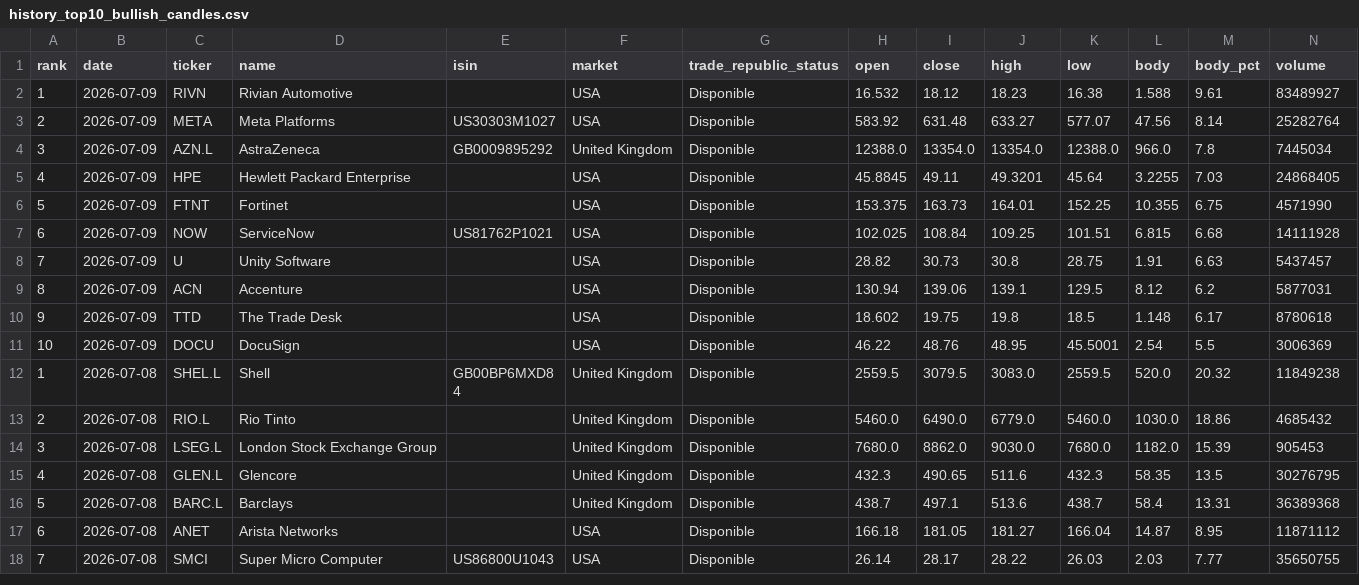
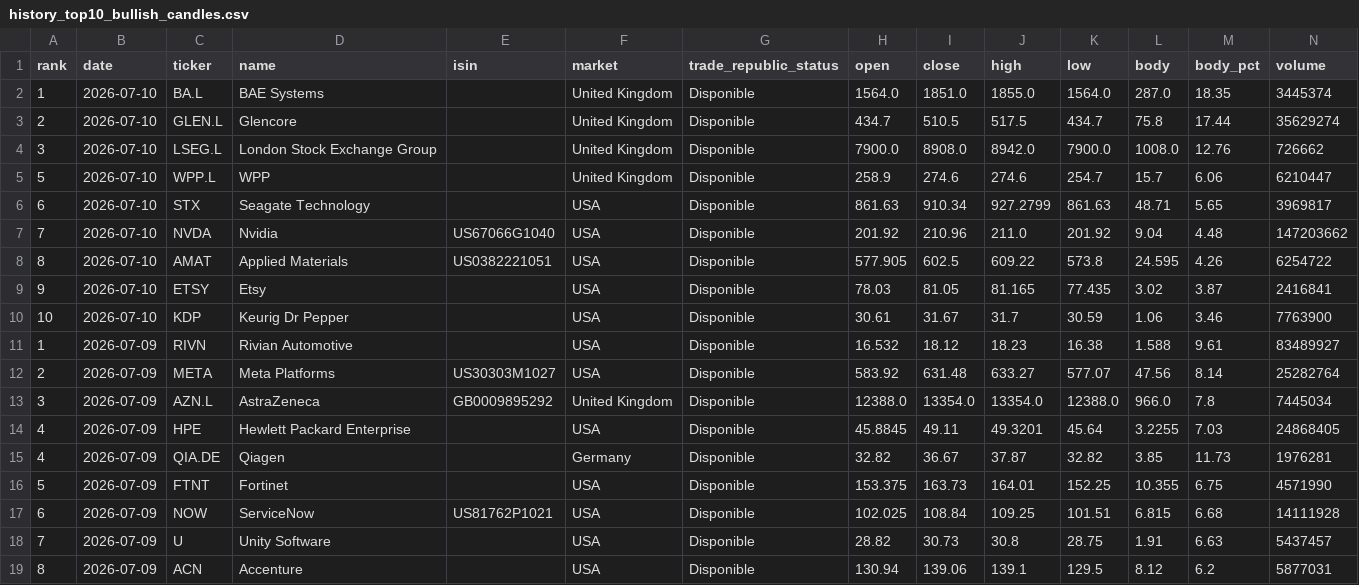
Before and after one commit to instialejandro-stack/stock-candle-scanner-actions, a CSV file: output/history_top10_bullish_candles.csv, drawn as a sheet; only a part is shown; the shorter side is filled out with more unchanged rows; the diff names each change by its address in the sheet, - before the commit and + after, or states it on an @@ line.

```diff
--- a/output/history_top10_bullish_candles.csv
+++ b/output/history_top10_bullish_candles.csv
+row 2: 1 | 2026-07-10 | BA.L | BAE Systems |  | United Kingdom | Disponible | 1564.0 | 1851.0 | 1855.0 | 1564.0 | 287.0 | 18.35 | 3445374
+row 3: 2 | 2026-07-10 | GLEN.L | Glencore |  | United Kingdom | Disponible | 434.7 | 510.5 | 517.5 | 434.7 | 75.8 | 17.44 | 35629274
+row 4: 3 | 2026-07-10 | LSEG.L | London Stock Exchange Group |  | United Kingdom | Disponible | 7900.0 | 8908.0 | 8942.0 | 7900.0 | 1008.0 | 12.76 | 726662
+row 5: 5 | 2026-07-10 | WPP.L | WPP |  | United Kingdom | Disponible | 258.9 | 274.6 | 274.6 | 254.7 | 15.7 | 6.06 | 6210447
+row 6: 6 | 2026-07-10 | STX | Seagate Technology |  | USA | Disponible | 861.63 | 910.34 | 927.2799 | 861.63 | 48.71 | 5.65 | 3969817
+row 7: 7 | 2026-07-10 | NVDA | Nvidia | US67066G1040 | USA | Disponible | 201.92 | 210.96 | 211.0 | 201.92 | 9.04 | 4.48 | 147203662
+row 8: 8 | 2026-07-10 | AMAT | Applied Materials | US0382221051 | USA | Disponible | 577.905 | 602.5 | 609.22 | 573.8 | 24.595 | 4.26 | 6254722
+row 9: 9 | 2026-07-10 | ETSY | Etsy |  | USA | Disponible | 78.03 | 81.05 | 81.165 | 77.435 | 3.02 | 3.87 | 2416841
+row 10: 10 | 2026-07-10 | KDP | Keurig Dr Pepper |  | USA | Disponible | 30.61 | 31.67 | 31.7 | 30.59 | 1.06 | 3.46 | 7763900
+row 15: 4 | 2026-07-09 | QIA.DE | Qiagen |  | Germany | Disponible | 32.82 | 36.67 | 37.87 | 32.82 | 3.85 | 11.73 | 1976281
```
Also changed, not shown: output/history_intraday_candidates.csv, output/intraday_candidates.csv, 2 other files.
